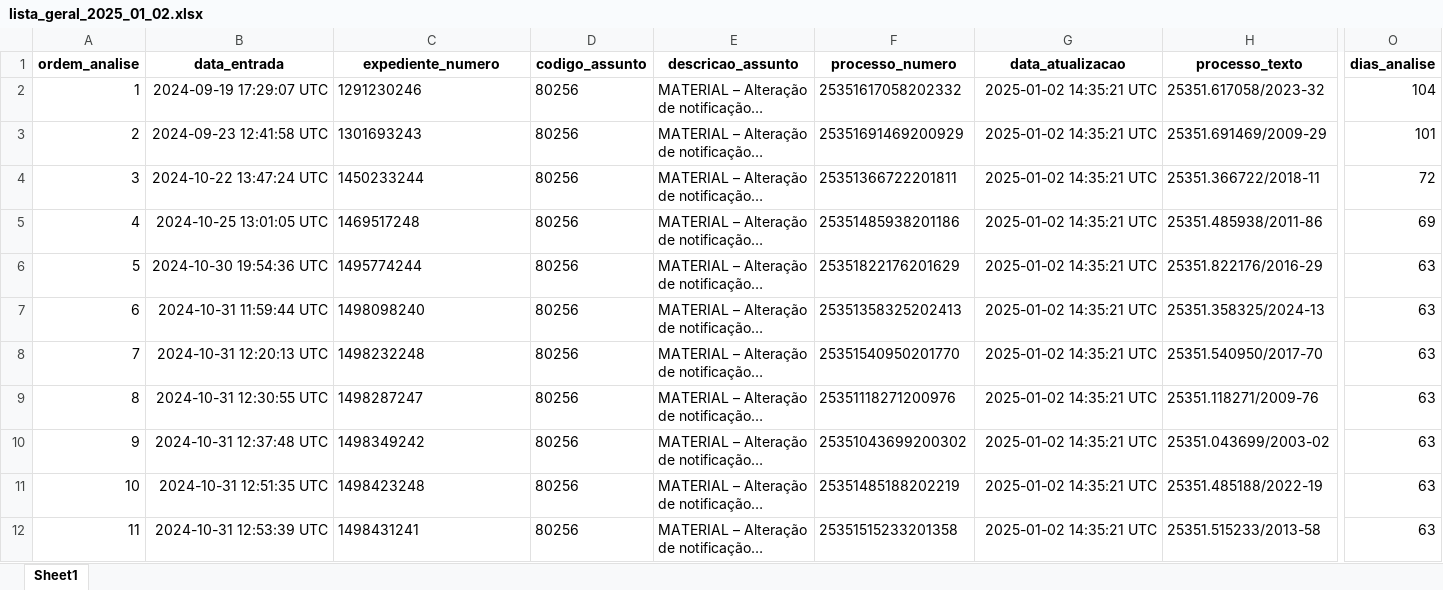
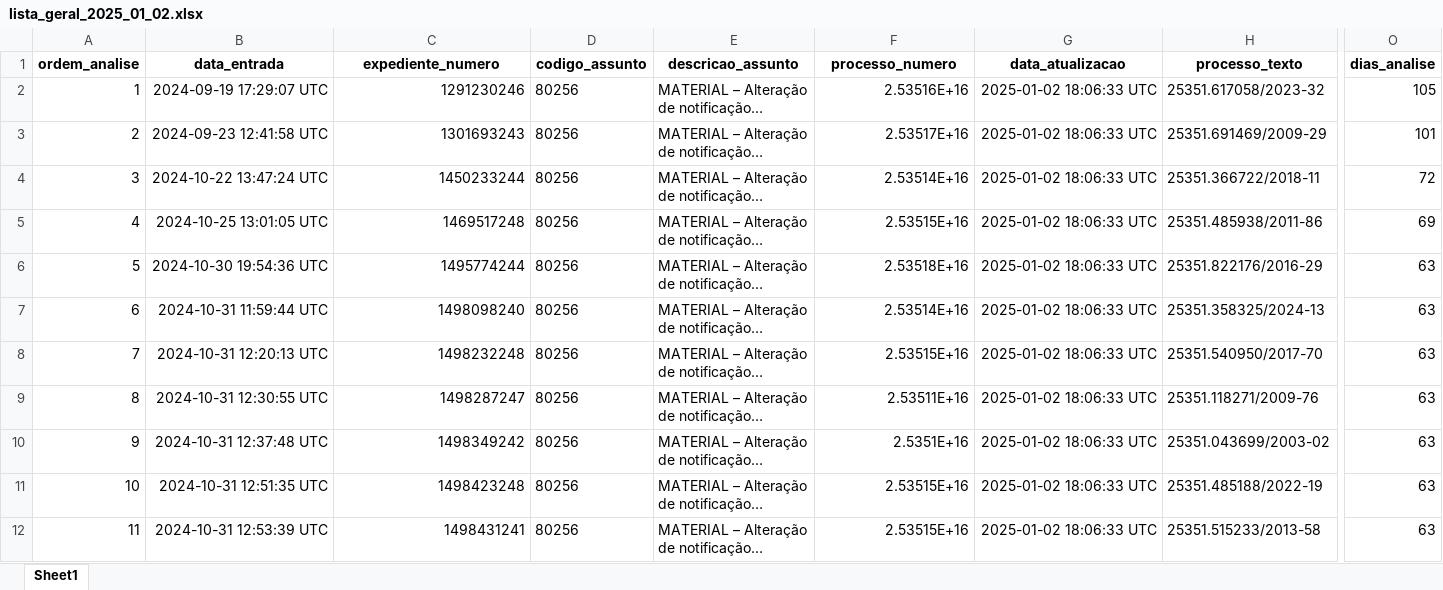
Before and after one commit to brunomioto/consulta_anvisa, an Excel workbook: data/lista_geral_2025_01_02.xlsx, sheet Sheet1, drawn as a sheet; only a part is shown, gaps mark what is left out; long unchanged cells end in …; values as stored, in another font and other column widths than the file's, no borders; the diff covers the shown part only; the diff names each change by its address in the sheet, - before the commit and + after, or states it on an @@ line.

```diff
--- a/data/lista_geral_2025_01_02.xlsx (sheet Sheet1)
+++ b/data/lista_geral_2025_01_02.xlsx (sheet Sheet1)
-C2:C12 alignment: left
+C2:C12 alignment: right
-F2 (processo_numero): 25351617058202332
+F2 (processo_numero): 2.53516E+16
-G2:G12 (data_atualizacao): 2025-01-02 14:35:21 UTC
+G2:G12 (data_atualizacao): 2025-01-02 18:06:33 UTC
-O2 (dias_analise): 104
+O2 (dias_analise): 105
-F3 (processo_numero): 25351691469200929
+F3 (processo_numero): 2.53517E+16
-F4 (processo_numero): 25351366722201811
+F4 (processo_numero): 2.53514E+16
-F5 (processo_numero): 25351485938201186
+F5 (processo_numero): 2.53515E+16
-F6 (processo_numero): 25351822176201629
+F6 (processo_numero): 2.53518E+16
-F7 (processo_numero): 25351358325202413
+F7 (processo_numero): 2.53514E+16
-F8 (processo_numero): 25351540950201770
+F8 (processo_numero): 2.53515E+16
-F9 (processo_numero): 25351118271200976
+F9 (processo_numero): 2.53511E+16
-F10 (processo_numero): 25351043699200302
+F10 (processo_numero): 2.5351E+16
-F11 (processo_numero): 25351485188202219
+F11 (processo_numero): 2.53515E+16
-F12 (processo_numero): 25351515233201358
+F12 (processo_numero): 2.53515E+16
```
Also changed, not shown: 1 added row, 6 removed rows, 1399 edited cells, cell formats and row numbers in column A elsewhere in this sheet, data/lista_geral_diff.xlsx, 2 other files.
